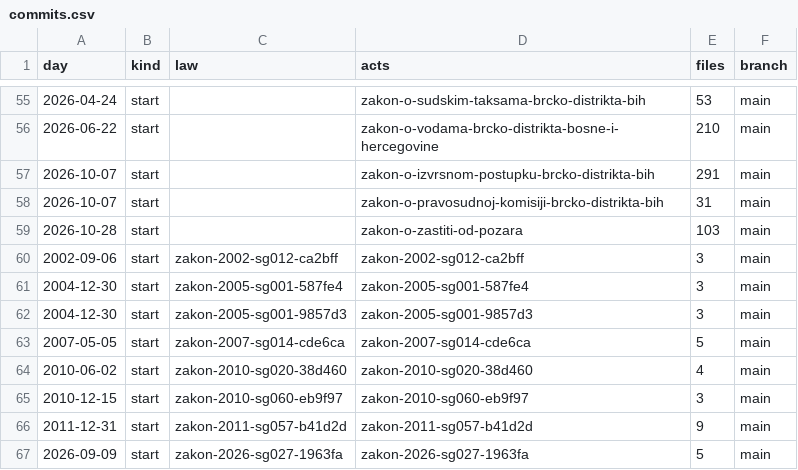
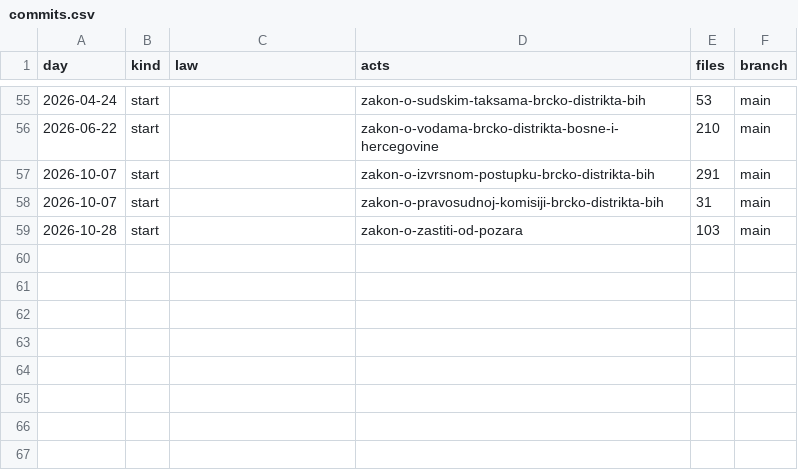
Before and after one commit to lexifina/bosnia-brcko-law, a CSV file: data/commits.csv, drawn as a sheet; only a part is shown, gaps mark what is left out.

Commit message:
Restore this repository's own documentation and tools
Appending new acts replaced the original builder's README, REPRODUCE.md, data tables and tools, so the earlier history could no longer be reproduced from the repository. They are restored as they were at 4a1e3625c5; documentation for the appended acts now lives under registry/.

Kind: documentation

```diff
--- a/data/commits.csv
+++ b/data/commits.csv
@@ -59,9 +59 @@ day,kind,law,acts,files,branch
 2026-10-28,start,,zakon-o-zastiti-od-pozara,103,main
-2002-09-06,start,zakon-2002-sg012-ca2bff,zakon-2002-sg012-ca2bff,3,main
-2004-12-30,start,zakon-2005-sg001-587fe4,zakon-2005-sg001-587fe4,3,main
-2004-12-30,start,zakon-2005-sg001-9857d3,zakon-2005-sg001-9857d3,3,main
-2007-05-05,start,zakon-2007-sg014-cde6ca,zakon-2007-sg014-cde6ca,5,main
-2010-06-02,start,zakon-2010-sg020-38d460,zakon-2010-sg020-38d460,4,main
-2010-12-15,start,zakon-2010-sg060-eb9f97,zakon-2010-sg060-eb9f97,3,main
-2011-12-31,start,zakon-2011-sg057-b41d2d,zakon-2011-sg057-b41d2d,9,main
-2026-09-09,start,zakon-2026-sg027-1963fa,zakon-2026-sg027-1963fa,5,main
```
Also changed, not shown: 20 other files.
